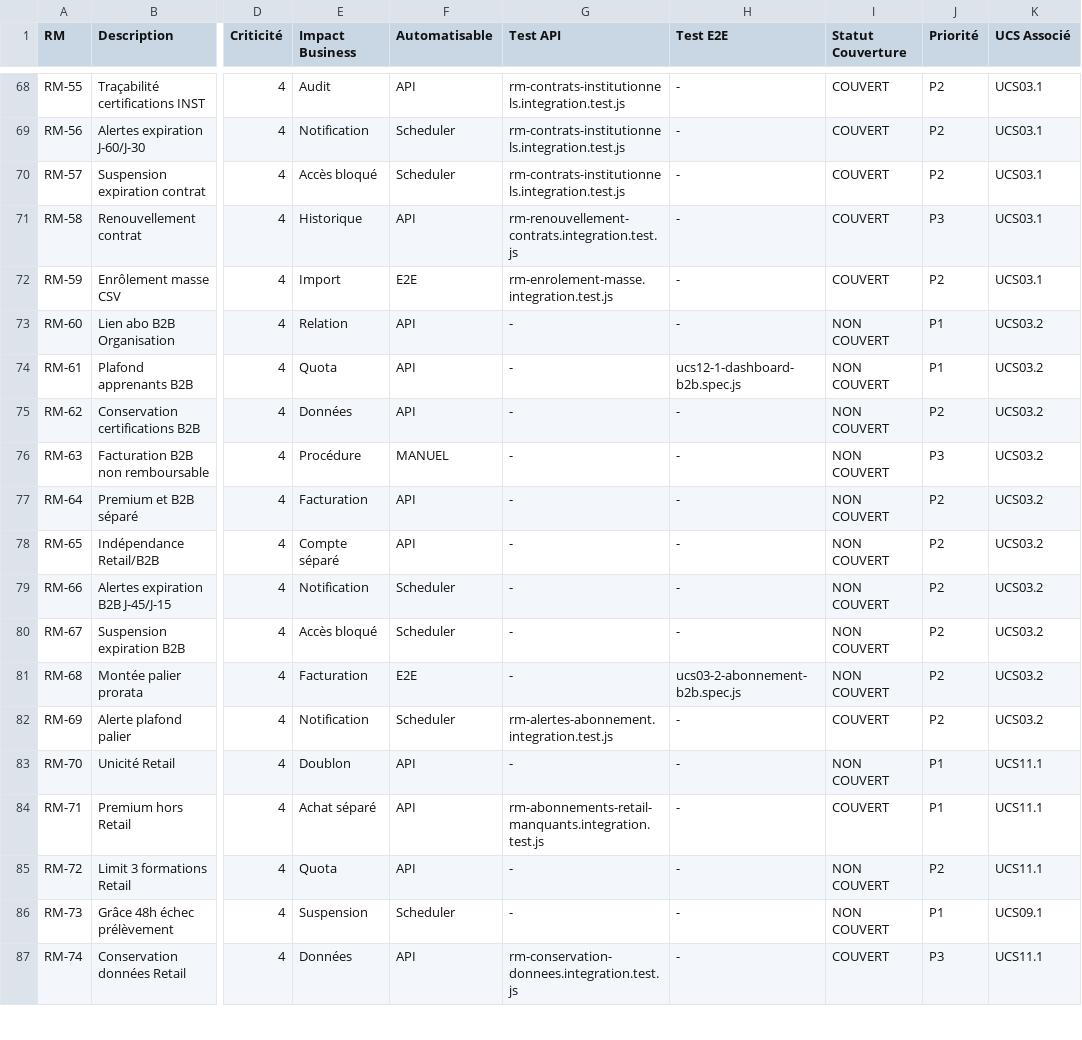
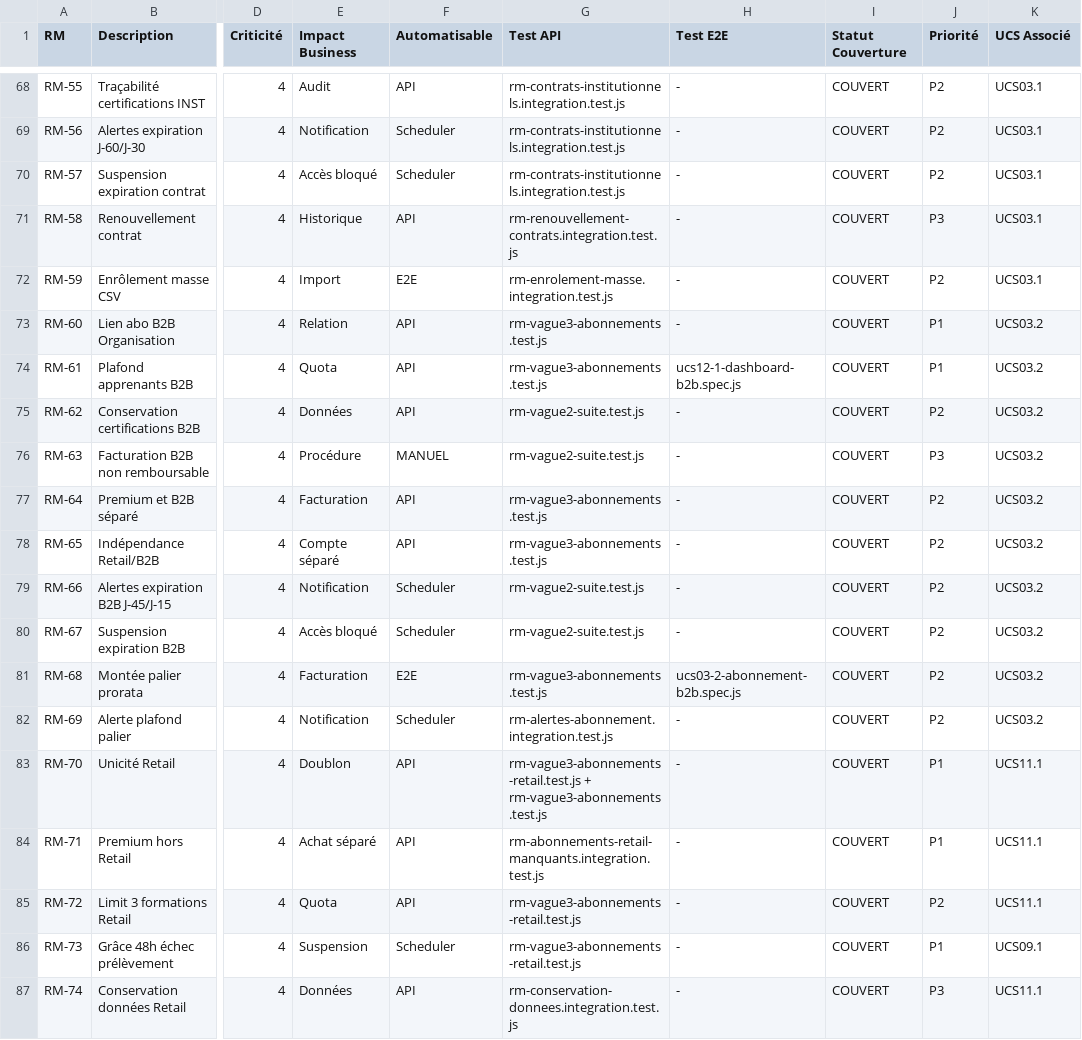
Before and after one commit to Flinguee75/forges-v2, a CSV file: docs/analyse-rm/matrice-couverture-rm-v4.8.csv, drawn as a sheet; only a part is shown, gaps mark what is left out; the diff covers the shown part only; the diff names each change by its address in the sheet, - before the commit and + after, or states it on an @@ line.

Commit message:
test: cover UCS e2e matrix

```diff
--- a/docs/analyse-rm/matrice-couverture-rm-v4.8.csv
+++ b/docs/analyse-rm/matrice-couverture-rm-v4.8.csv
-G73:G74 (Test API): -
+G73:G74 (Test API): rm-vague3-abonnements.test.js
-I73:I81 (Statut Couverture): NON COUVERT
+I73:I81 (Statut Couverture): COUVERT
-G75:G76 (Test API): -
+G75:G76 (Test API): rm-vague2-suite.test.js
-G77:G78 (Test API): -
+G77:G78 (Test API): rm-vague3-abonnements.test.js
-G79:G80 (Test API): -
+G79:G80 (Test API): rm-vague2-suite.test.js
-G81 (Test API): -
+G81 (Test API): rm-vague3-abonnements.test.js
-G83 (Test API): -
+G83 (Test API): rm-vague3-abonnements-retail.test.js + rm-vague3-abonnements.test.js
-I83 (Statut Couverture): NON COUVERT
+I83 (Statut Couverture): COUVERT
-G85:G86 (Test API): -
+G85:G86 (Test API): rm-vague3-abonnements-retail.test.js
-I85:I86 (Statut Couverture): NON COUVERT
+I85:I86 (Statut Couverture): COUVERT
```
Also changed, not shown: 103 edited cells elsewhere in this file, 25 other files.
